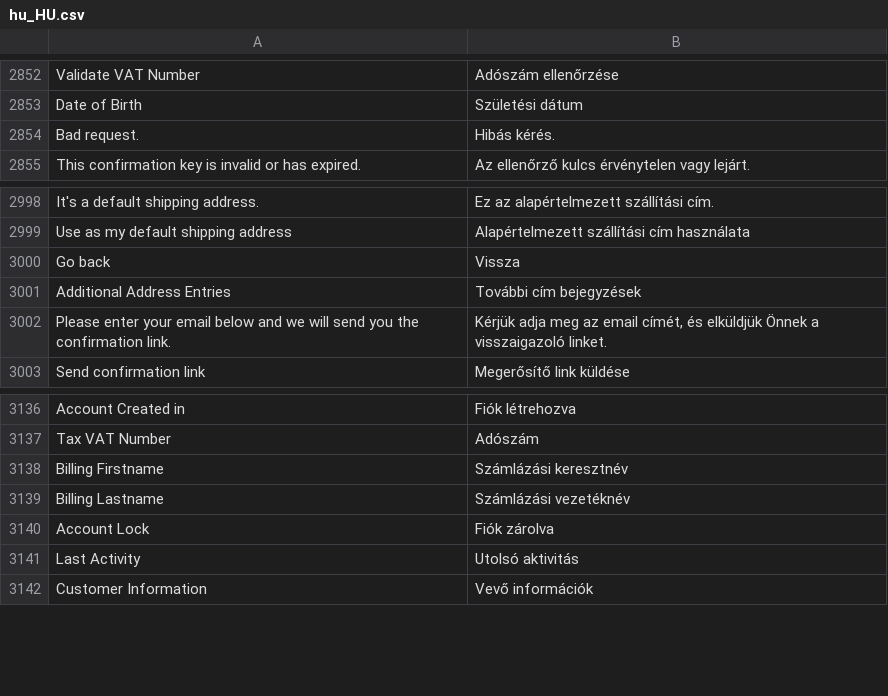
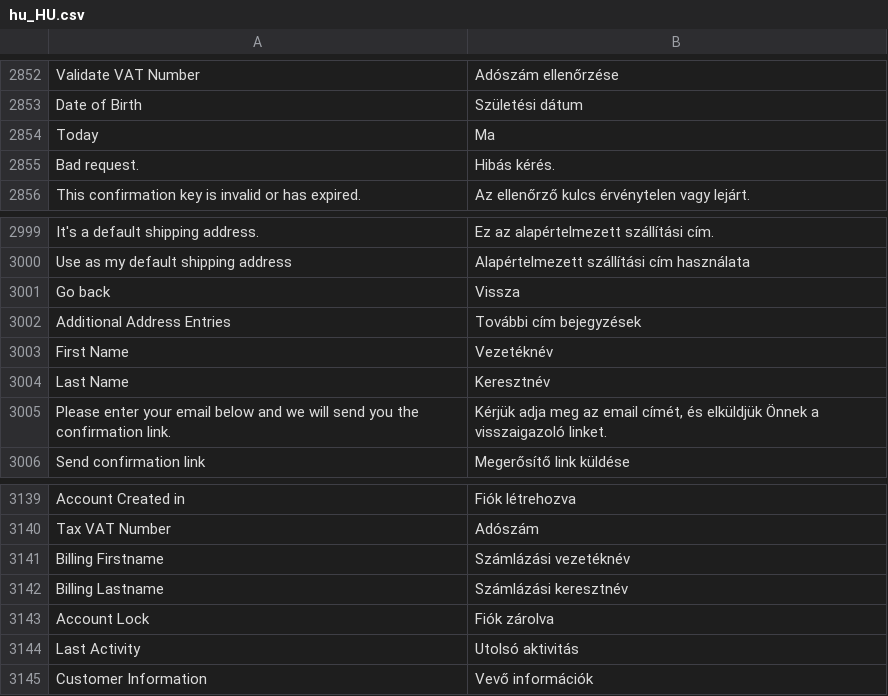
Before and after one commit to magento-l10n/language-hu_HU, a CSV file: hu_HU.csv, drawn as a sheet; only a part is shown, gaps mark what is left out; addresses are those after the commit; the diff names each change by its address in the sheet, - before the commit and + after, or states it on an @@ line.

Commit message:
Updating translations from Crowdin.

```diff
--- a/hu_HU.csv
+++ b/hu_HU.csv
+row 2854: Today | Ma
+row 3003: First Name | Vezetéknév
+row 3004: Last Name | Keresztnév
-B3141: Számlázási keresztnév
+B3141: Számlázási vezetéknév
-B3142: Számlázási vezetéknév
+B3142: Számlázási keresztnév
```
Also changed, not shown: 1 other file.
